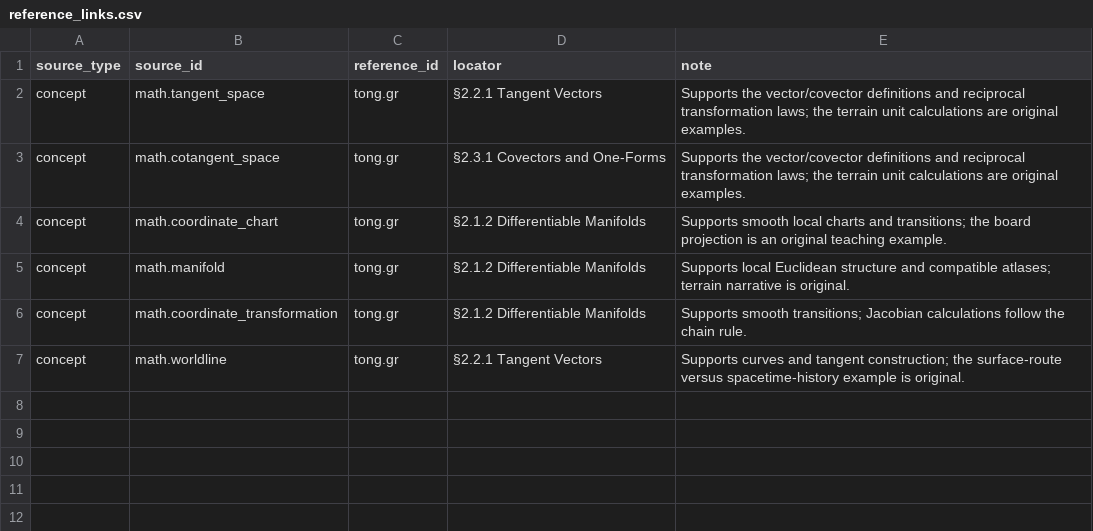
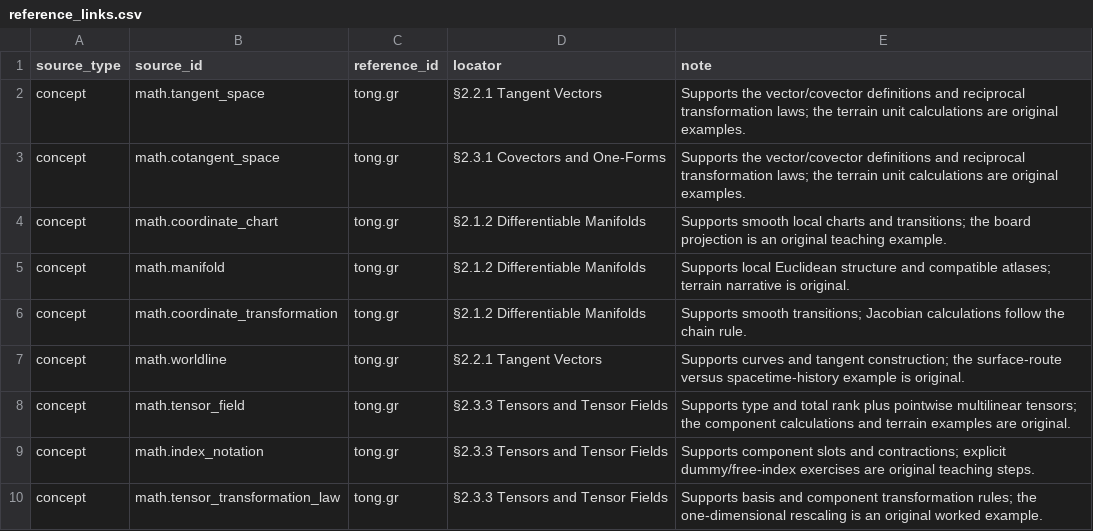
Before and after one commit to ipoole/sr-kg, a CSV file: domains/math/data/reference_links.csv, drawn as a sheet; the diff names each change by its address in the sheet, - before the commit and + after, or states it on an @@ line.

Commit message:
Strengthen MATHS-2 tensor foundations and shared explanations
Lead with tensor type/order, component counts, bilinear inputs and pointwise fields. Add worked metric, contraction, free-index and coordinate-rescaling explanations; keep abstract-index subtleties optional. Reuse Maths-1 sources and canonical statements through the shared reader. Retain all existing block identities, graph data, graphics and twelve study questions; document where every question is taught and leave the Tensor Calculus issue awaiting teaching review. Add four substantive blocks and prepare preview v4.6.8. Validation: 759 unit tests and all 382 browser cases pass; full and Maths-only viewers validate with zero errors and remain untracked.

```diff
--- a/domains/math/data/reference_links.csv
+++ b/domains/math/data/reference_links.csv
+row 8: concept | math.tensor_field | tong.gr | §2.3.3 Tensors and Tensor Fields | Supports type and total rank plus pointwise multilinear tensors; the component calculations and terrain examples are original.
+row 9: concept | math.index_notation | tong.gr | §2.3.3 Tensors and Tensor Fields | Supports component slots and contractions; explicit dummy/free-index exercises are original teaching steps.
+row 10: concept | math.tensor_transformation_law | tong.gr | §2.3.3 Tensors and Tensor Fields | Supports basis and component transformation rules; the one-dimensional rescaling is an original worked example.
```
Also changed, not shown: domains/math/data/module_content_blocks.csv, 10 other files.
